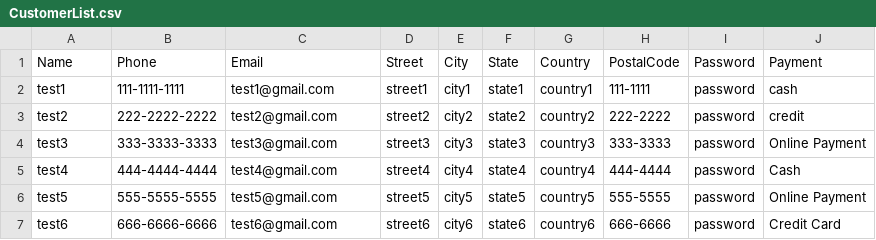
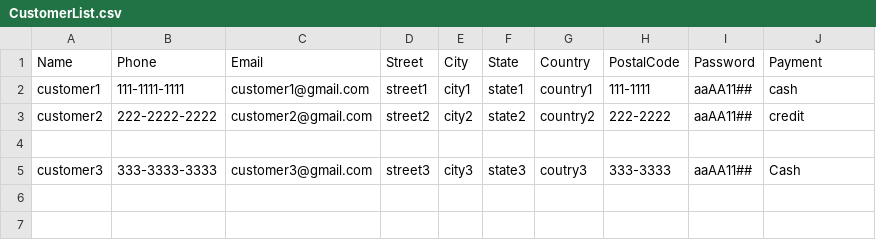
Before and after one commit to Ryuu717/Taxi_Trip_Project, a CSV file: CustomerList.csv, drawn as a sheet; removed rows and columns are numbered as before the commit, all else as after; the diff names each change by its address in the sheet, - before the commit and + after, or states it on an @@ line.

```diff
--- a/CustomerList.csv
+++ b/CustomerList.csv
-A2 (Name): test1
+A2 (Name): customer1
-C2 (Email): test1@gmail.com
+C2 (Email): customer1@gmail.com
-I2:I3 (Password): password
+I2:I3 (Password): aaAA11##
-A3 (Name): test2
+A3 (Name): customer2
-C3 (Email): test2@gmail.com
+C3 (Email): customer2@gmail.com
+row 4: (empty)
-A5 (Name): test3
+A5 (Name): customer3
-C5 (Email): test3@gmail.com
+C5 (Email): customer3@gmail.com
-G5 (Country): country3
+G5 (Country): coutry3
-I5 (Password): password
+I5 (Password): aaAA11##
-J5 (Payment): Online Payment
+J5 (Payment): Cash
-row 5: test4 | 444-4444-4444 | test4@gmail.com | street4 | city4 | state4 | country4 | 444-4444 | password | Cash
-row 6: test5 | 555-5555-5555 | test5@gmail.com | street5 | city5 | state5 | country5 | 555-5555 | password | Online Payment
-row 7: test6 | 666-6666-6666 | test6@gmail.com | street6 | city6 | state6 | country6 | 666-6666 | password | Credit Card
```
Also changed, not shown: AdminList.csv, DriverList.csv, 11 other files.
